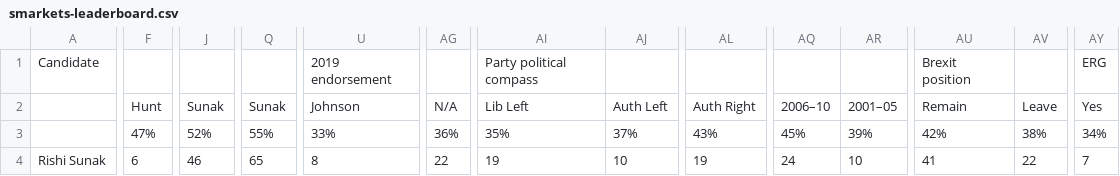
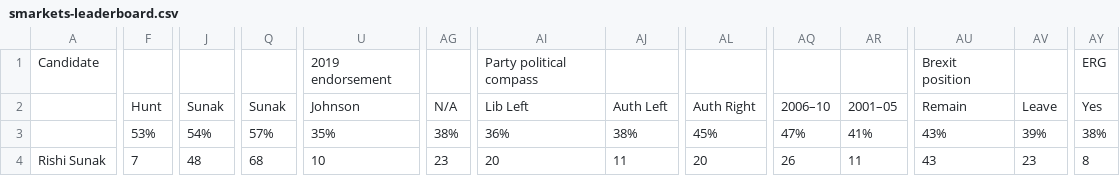
Before and after one commit to tomviner/scrape-tory-nominations, a CSV file: smarkets-leaderboard.csv, drawn as a sheet; only a part is shown, gaps mark what is left out; the diff covers the shown part only; the diff names each change by its address in the sheet, - before the commit and + after, or states it on an @@ line.

```diff
--- a/smarkets-leaderboard.csv
+++ b/smarkets-leaderboard.csv
-F3: 47%
+F3: 53%
-J3: 52%
+J3: 54%
-Q3: 55%
+Q3: 57%
-U3: 33%
+U3: 35%
-AG3: 36%
+AG3: 38%
-AI3: 35%
+AI3: 36%
-AJ3: 37%
+AJ3: 38%
-AL3: 43%
+AL3: 45%
-AQ3: 45%
+AQ3: 47%
-AR3: 39%
+AR3: 41%
-AU3: 42%
+AU3: 43%
-AV3: 38%
+AV3: 39%
-AY3: 34%
+AY3: 38%
-F4: 6
+F4: 7
-J4: 46
+J4: 48
-Q4: 65
+Q4: 68
-U4: 8
+U4: 10
-AG4: 22
+AG4: 23
-AI4: 19
+AI4: 20
-AJ4: 10
+AJ4: 11
-AL4: 19
+AL4: 20
-AQ4: 24
+AQ4: 26
-AR4: 10
+AR4: 11
-AU4: 41
+AU4: 43
-AV4: 22
+AV4: 23
-AY4: 7
+AY4: 8
```
Also changed, not shown: 37 edited cells elsewhere in this file, noms.csv, smarkets-endorsements.csv.
